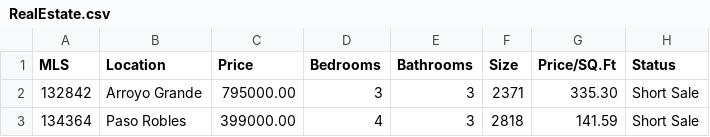
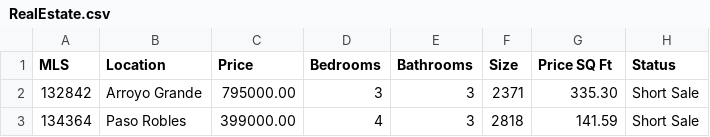
Before and after one commit to jleetutorial/python-spark-tutorial, a CSV file: in/RealEstate.csv, drawn as a sheet; only a part is shown.

Commit message:
add HousePriceProblem and HousePriceSolution

```diff
--- a/in/RealEstate.csv
+++ b/in/RealEstate.csv
@@ -1,2 +1,2 @@
-MLS,Location,Price,Bedrooms,Bathrooms,Size,Price/SQ.Ft,Status
+MLS,Location,Price,Bedrooms,Bathrooms,Size,Price SQ Ft,Status
 132842,Arroyo Grande,795000.00,3,3,2371,335.30,Short Sale
```
Also changed, not shown: 2 other files.
